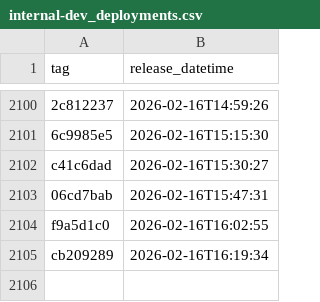
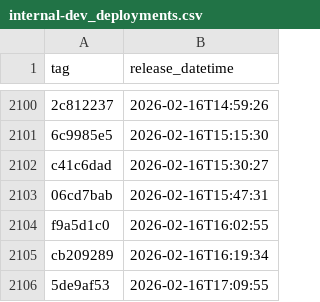
Before and after one commit to NHSDigital/eps-prescription-status-update-api, a CSV file: _data/internal-dev_deployments.csv, drawn as a sheet; only a part is shown, gaps mark what is left out.

```diff
--- a/_data/internal-dev_deployments.csv
+++ b/_data/internal-dev_deployments.csv
@@ -2105 +2105,2 @@ f9a5d1c0,2026-02-16T16:02:55
 cb209289,2026-02-16T16:19:34
+5de9af53,2026-02-16T17:09:55
```
Also changed, not shown: 1 other file.
